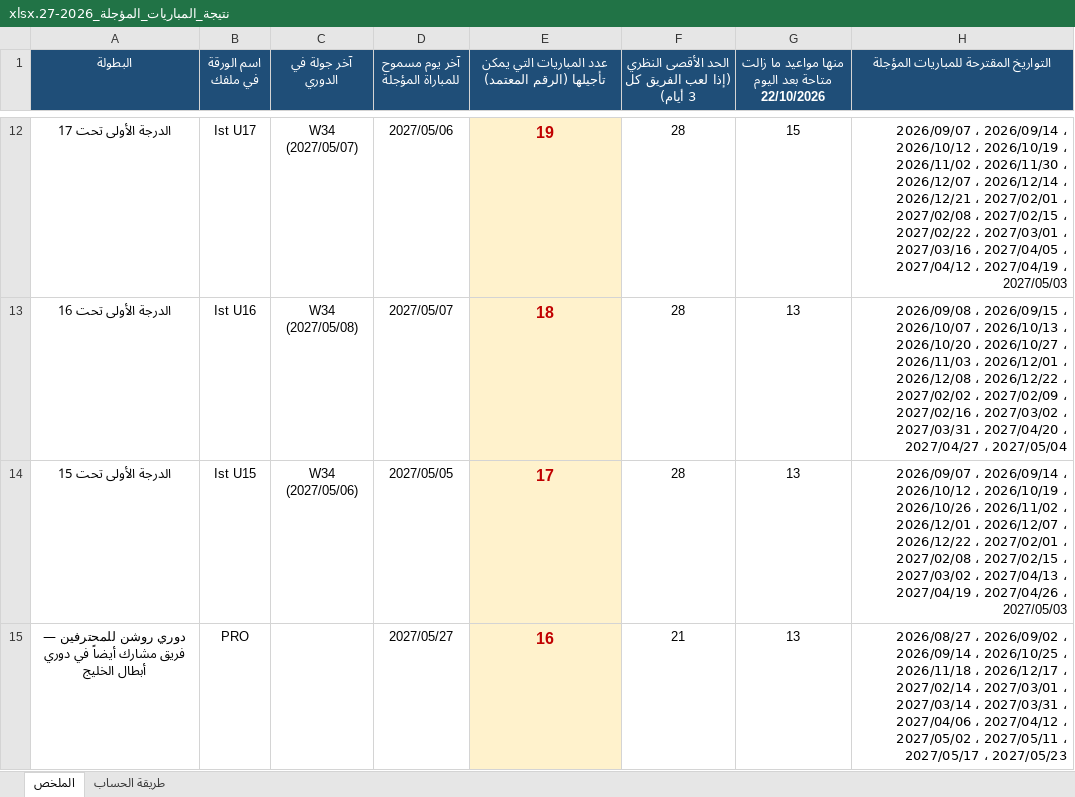
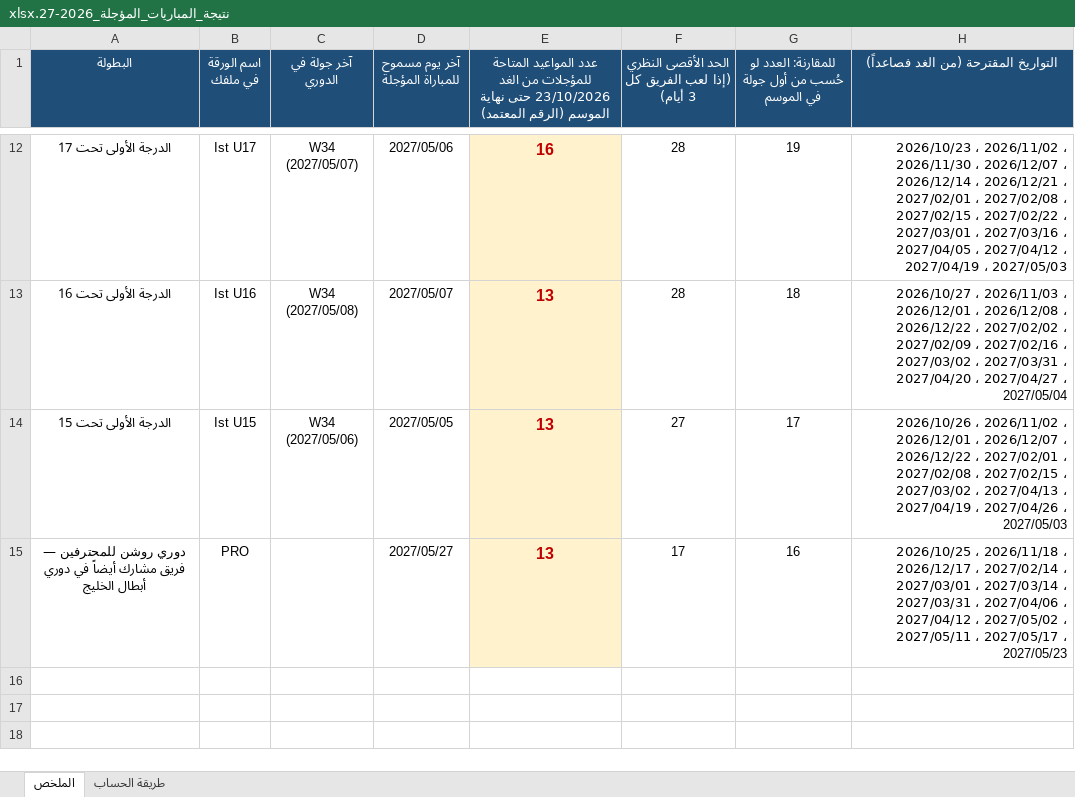
Before and after one commit to saff2026/SAFF, an Excel workbook: نتيجة_المباريات_المؤجلة_2026-27.xlsx, sheet الملخص, drawn as a sheet; only a part is shown, gaps mark what is left out; values as stored, in another font and other column widths than the file's, no borders; the diff covers the shown part only; the diff names each change by its address in the sheet, - before the commit and + after, or states it on an @@ line.

```diff
--- a/نتيجة_المباريات_المؤجلة_2026-27.xlsx (sheet الملخص)
+++ b/نتيجة_المباريات_المؤجلة_2026-27.xlsx (sheet الملخص)
-E1: عدد المباريات التي يمكن تأجيلها (الرقم المعتمد)
+E1: عدد المواعيد المتاحة للمؤجلات من الغد 23/10/2026 حتى نهاية الموسم (الرقم المعتمد)
-G1: منها مواعيد ما زالت متاحة بعد اليوم 22/10/2026
+G1: للمقارنة: العدد لو حُسب من أول جولة في الموسم
-H1: التواريخ المقترحة للمباريات المؤجلة
+H1: التواريخ المقترحة (من الغد فصاعداً)
-E12: 19
+E12: 16
-G12: 15
+G12: 19
-H12: 2026/09/07 ، 2026/09/14 ، 2026/10/12 ، 2026/10/19 ، 2026/11/02…
+H12: 2026/10/23 ، 2026/11/02…
-E13: 18
+E13: 13
-G13: 13
+G13: 18
-H13: 2026/09/08 ، 2026/09/15 ، 2026/10/07 ، 2026/10/13 ، 2026/10/20 ، 2026/10/27 ،…
+H13: 2026/10/27 ،…
-E14: 17
+E14: 13
-F14: 28
+F14: 27
-G14: 13
+G14: 17
-H14: 2026/09/07 ، 2026/09/14 ، 2026/10/12 ، 2026/10/19 ، 2026/10/26 ،…
+H14: 2026/10/26 ،…
-E15: 16
+E15: 13
-F15: 21
+F15: 17
-G15: 13
+G15: 16
-H15: 2026/08/27 ، 2026/09/02 ، 2026/09/14 ، 2026/10/25 ،…
+H15: 2026/10/25 ،…
```
Also changed, not shown: 32 edited cells elsewhere in this sheet, sheet طريقة الحساب.
